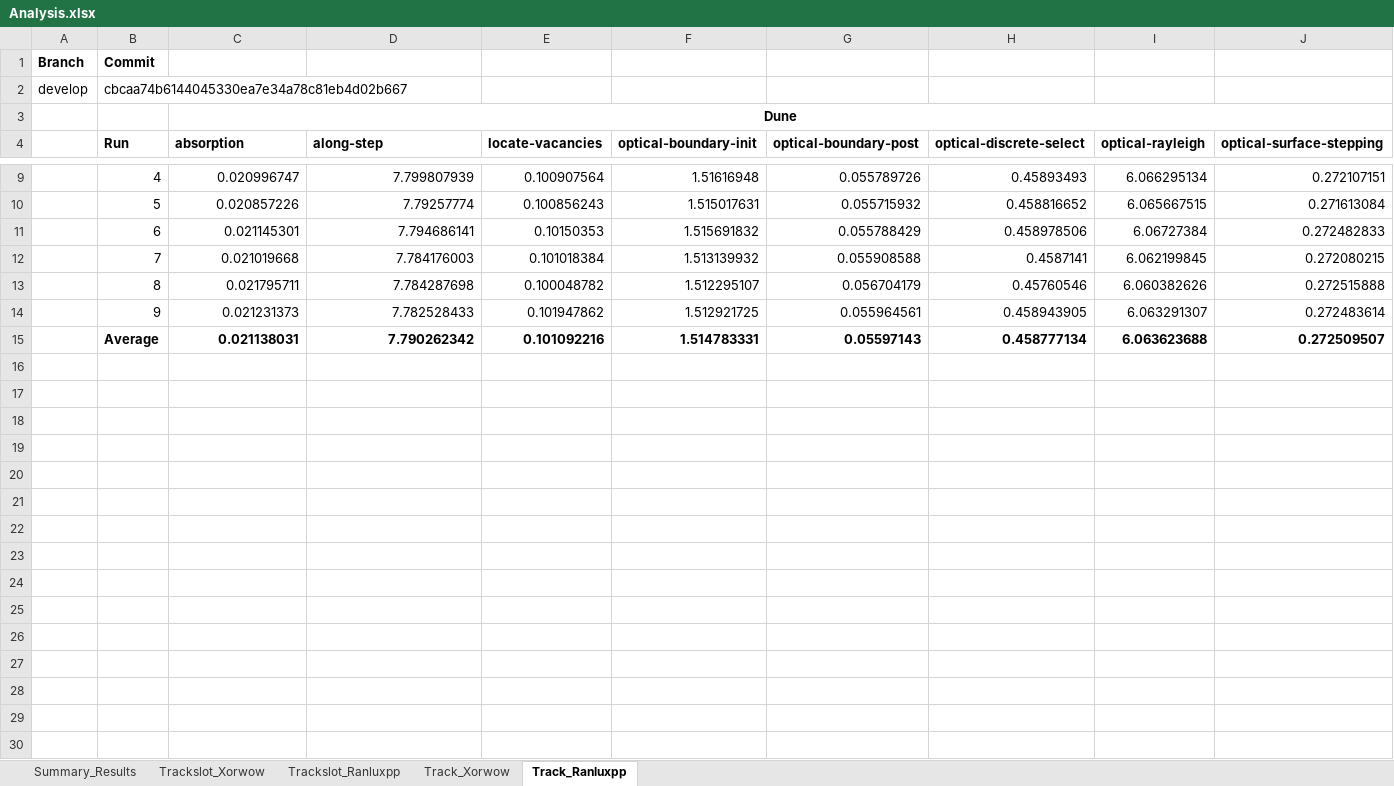
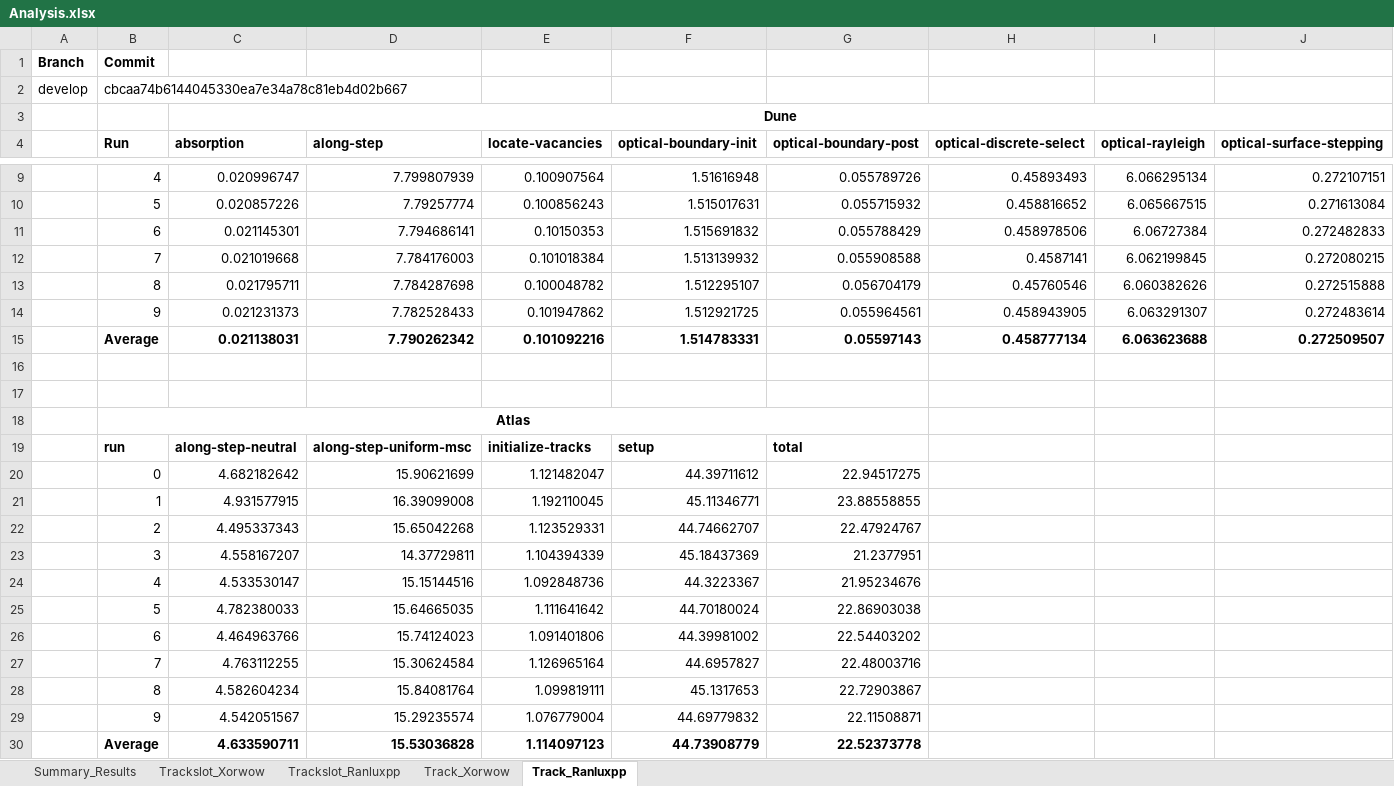
Before and after one commit to davidsgr/celer_analysis, an Excel workbook: Analysis.xlsx, sheet Track_Ranluxpp, drawn as a sheet; only a part is shown, gaps mark what is left out; values as stored, in another font and other column widths than the file's, no borders; rows hold the shown columns only; the diff names each change by its address in the sheet, - before the commit and + after, or states it on an @@ line.

```diff
--- a/Analysis.xlsx (sheet Track_Ranluxpp)
+++ b/Analysis.xlsx (sheet Track_Ranluxpp)
+row 16: (empty)
+row 17: (empty)
+row 18:  | Atlas
+row 19:  | run | along-step-neutral | along-step-uniform-msc | initialize-tracks | setup | total
+row 20:  | 0 | 4.682182642 | 15.90621699 | 1.121482047 | 44.39711612 | 22.94517275
+row 21:  | 1 | 4.931577915 | 16.39099008 | 1.192110045 | 45.11346771 | 23.88558855
+row 22:  | 2 | 4.495337343 | 15.65042268 | 1.123529331 | 44.74662707 | 22.47924767
+row 23:  | 3 | 4.558167207 | 14.37729811 | 1.104394339 | 45.18437369 | 21.2377951
+row 24:  | 4 | 4.533530147 | 15.15144516 | 1.092848736 | 44.3223367 | 21.95234676
+row 25:  | 5 | 4.782380033 | 15.64665035 | 1.111641642 | 44.70180024 | 22.86903038
+row 26:  | 6 | 4.464963766 | 15.74124023 | 1.091401806 | 44.39981002 | 22.54403202
+row 27:  | 7 | 4.763112255 | 15.30624584 | 1.126965164 | 44.6957827 | 22.48003716
+row 28:  | 8 | 4.582604234 | 15.84081764 | 1.099819111 | 45.1317653 | 22.72903867
+row 29:  | 9 | 4.542051567 | 15.29235574 | 1.076779004 | 44.69779832 | 22.11508871
+row 30:  | Average | 4.633590711 | 15.53036828 | 1.114097123 | 44.73908779 | 22.52373778
```
Also changed, not shown: sheet Track_Xorwow, sheet Trackslot_Ranluxpp, sheet Trackslot_Xorwow, sheet Summary_Results, 12 other files.
